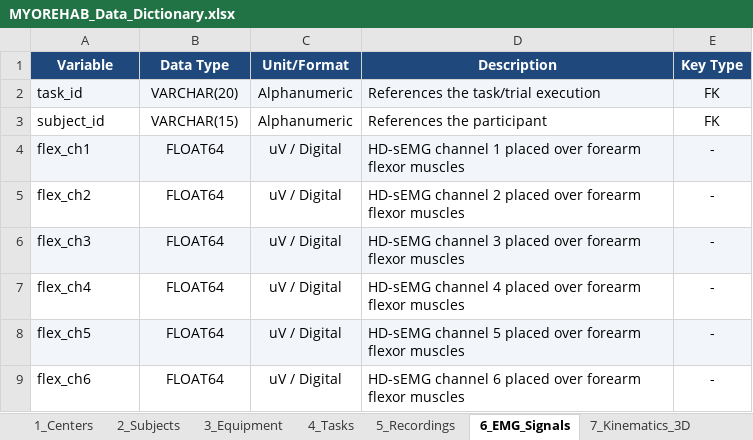
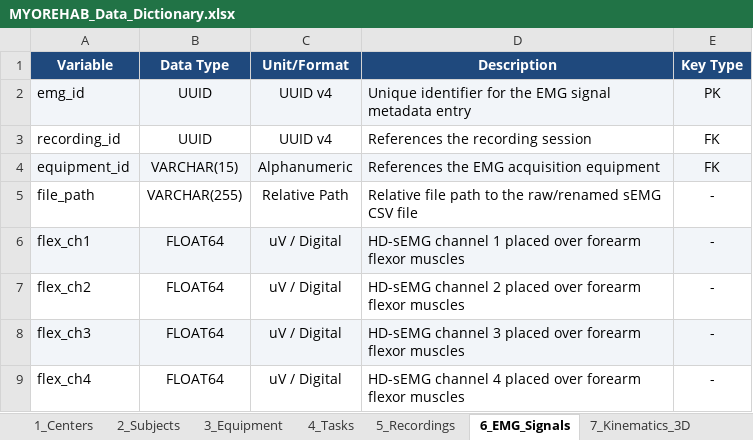
Before and after one commit to matiasjonasgarcia/MYOREHAB, an Excel workbook: MYOREHAB_Data_Dictionary.xlsx, sheet 6_EMG_Signals, drawn as a sheet; only a part is shown; the shorter side is filled out with more unchanged rows; values as stored, in another font and other column widths than the file's, no borders; removed rows and columns are numbered as before the commit, all else as after; the diff names each change by its address in the sheet, - before the commit and + after, or states it on an @@ line.

```diff
--- a/MYOREHAB_Data_Dictionary.xlsx (sheet 6_EMG_Signals)
+++ b/MYOREHAB_Data_Dictionary.xlsx (sheet 6_EMG_Signals)
-row 2: task_id | VARCHAR(20) | Alphanumeric | References the task/trial execution | FK
+row 2: emg_id | UUID | UUID v4 | Unique identifier for the EMG signal metadata entry | PK
+row 3: recording_id | UUID | UUID v4 | References the recording session | FK
-A4 (Variable): subject_id
+A4 (Variable): equipment_id
-A4:E4 fill: none
+A4:E4 fill: #F2F5F9
-D4 (Description): References the participant
+D4 (Description): References the EMG acquisition equipment
+row 5: file_path | VARCHAR(255) | Relative Path | Relative file path to the raw/renamed sEMG CSV file | -
```
Also changed, not shown: sheet 7_Kinematics_3D, sheet 3_Equipment, sheet 5_Recordings, sheet 2_Subjects, other sheet tabs, 4 other files.
